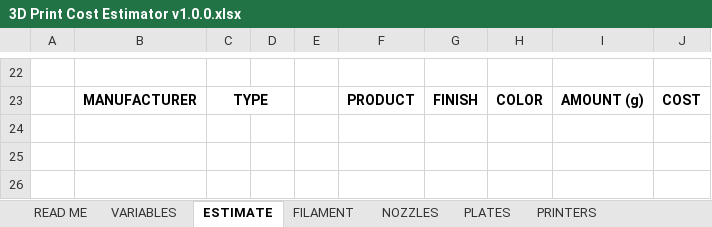
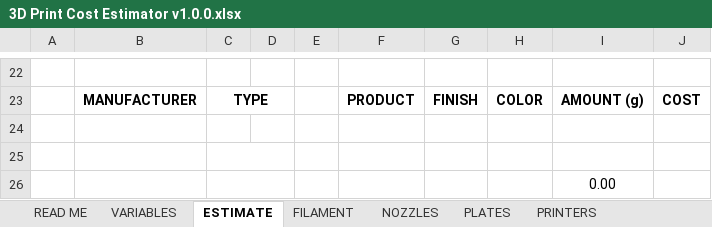
Before and after one commit to Jozy103/3D-Print-Cost-Estimator, an Excel workbook: 3D Print Cost Estimator v1.0.0.xlsx, sheet ESTIMATE, drawn as a sheet; only a part is shown, gaps mark what is left out; values as stored, in another font and other column widths than the file's, no borders; the diff names each change by its address in the sheet, - before the commit and + after, or states it on an @@ line.

```diff
--- a/3D Print Cost Estimator v1.0.0.xlsx (sheet ESTIMATE)
+++ b/3D Print Cost Estimator v1.0.0.xlsx (sheet ESTIMATE)
+row 24: (empty)
+row 25: (empty)
+row 26:  |  |  |  |  |  |  |  | 0.00
```
Also changed, not shown: sheet VARIABLES.
